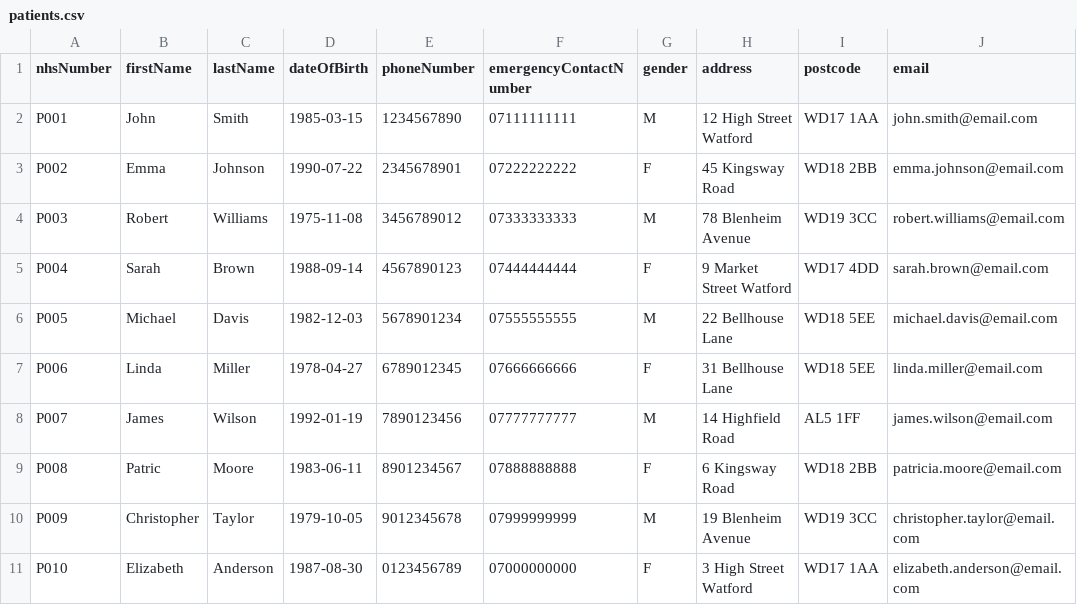
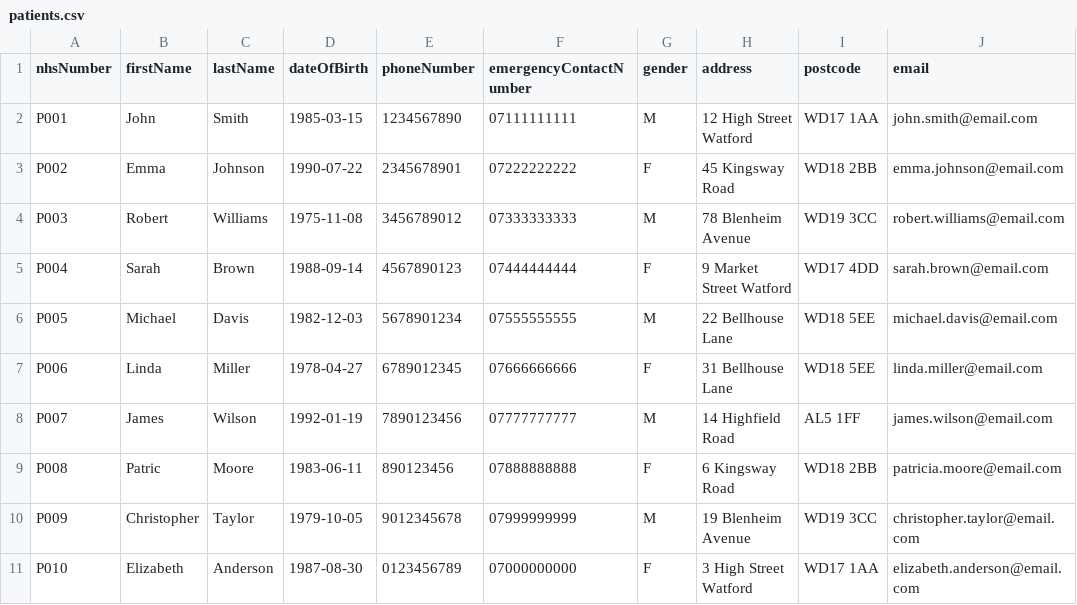
Before and after one commit to mahinuddinn/software-architecture-part2, a CSV file: data/patients.csv, drawn as a sheet; only a part is shown; the diff names each change by its address in the sheet, - before the commit and + after, or states it on an @@ line.

```diff
--- a/data/patients.csv
+++ b/data/patients.csv
-E9 (phoneNumber): 8901234567
+E9 (phoneNumber): 890123456
```
Also changed, not shown: data/facilities.csv, 2 other files.
